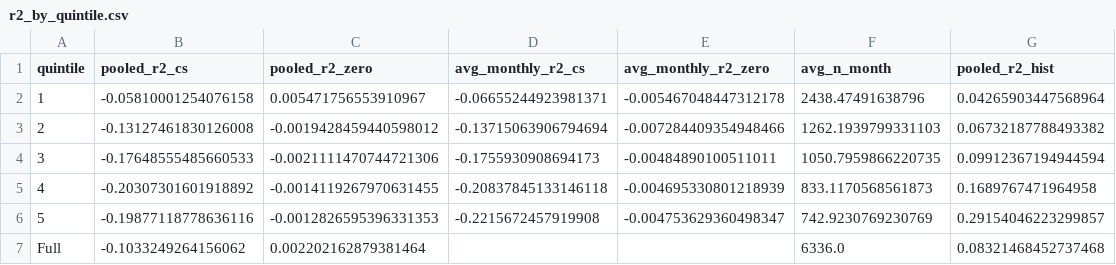
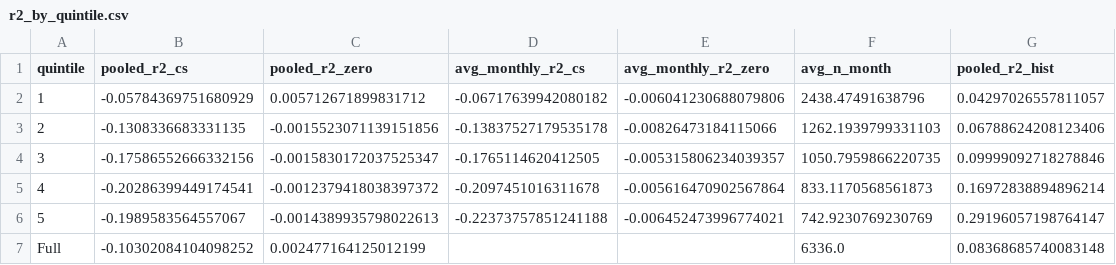
Before and after one commit to JoJoTeng/liquidity-ml, a CSV file: outputs/motivation/step3/dvol/r2_by_quintile.csv, drawn as a sheet.

```diff
--- a/outputs/motivation/step3/dvol/r2_by_quintile.csv
+++ b/outputs/motivation/step3/dvol/r2_by_quintile.csv
@@ -1,7 +1,7 @@
 quintile,pooled_r2_cs,pooled_r2_zero,avg_monthly_r2_cs,avg_monthly_r2_zero,avg_n_month,pooled_r2_hist
-1,-0.05810001254076158,0.005471756553910967,-0.06655244923981371,-0.005467048447312178,2438.47491638796,0.04265903447568964
-2,-0.13127461830126008,-0.0019428459440598012,-0.13715063906794694,-0.007284409354948466,1262.1939799331103,0.06732187788493382
-3,-0.17648555485660533,-0.0021111470744721306,-0.1755930908694173,-0.00484890100511011,1050.7959866220735,0.09912367194944594
-4,-0.20307301601918892,-0.0014119267970631455,-0.20837845133146118,-0.004695330801218939,833.1170568561873,0.1689767471964958
-5,-0.19877118778636116,-0.0012826595396331353,-0.2215672457919908,-0.004753629360498347,742.9230769230769,0.29154046223299857
-Full,-0.1033249264156062,0.002202162879381464,,,6336.0,0.08321468452737468
+1,-0.05784369751680929,0.005712671899831712,-0.06717639942080182,-0.006041230688079806,2438.47491638796,0.04297026557811057
+2,-0.1308336683331135,-0.0015523071139151856,-0.13837527179535178,-0.00826473184115066,1262.1939799331103,0.06788624208123406
+3,-0.17586552666332156,-0.0015830172037525347,-0.1765114620412505,-0.005315806234039357,1050.7959866220735,0.09999092718278846
+4,-0.20286399449174541,-0.0012379418038397372,-0.2097451016311678,-0.005616470902567864,833.1170568561873,0.16972838894896214
+5,-0.1989583564557067,-0.0014389935798022613,-0.22373757851241188,-0.006452473996774021,742.9230769230769,0.29196057198764147
+Full,-0.10302084104098252,0.002477164125012199,,,6336.0,0.08368685740083148
```
Also changed, not shown: outputs/motivation/step3/dvol/r2_monthly_by_quintile.csv, outputs/motivation/step3/dvol/r2_monthly_utility_weighted.csv, 12 other files.
